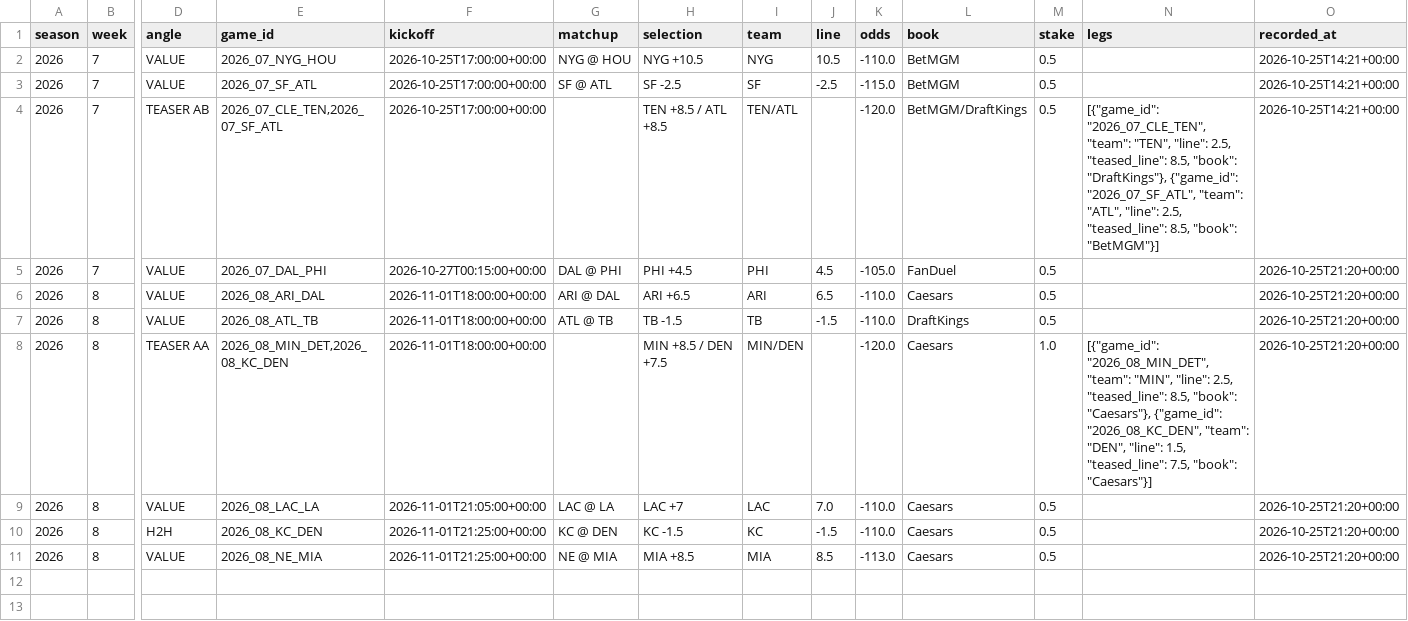
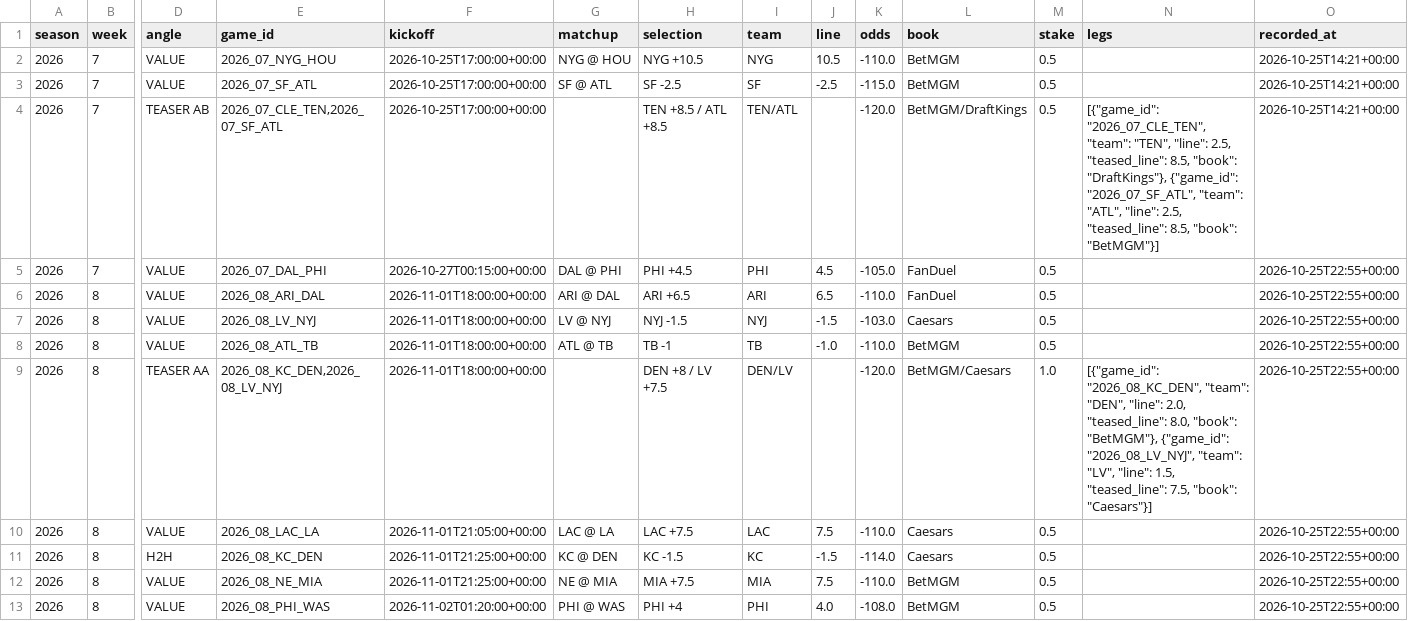
Before and after one commit to barrca12-rgb/NFL, a CSV file: bets/model_plays.csv, drawn as a sheet; only a part is shown, gaps mark what is left out; addresses are those after the commit; rows hold the shown columns only; the diff names each change by its address in the sheet, - before the commit and + after, or states it on an @@ line.

```diff
--- a/bets/model_plays.csv
+++ b/bets/model_plays.csv
-O5:O6 (recorded_at): 2026-10-25T21:20+00:00
+O5:O6 (recorded_at): 2026-10-25T22:55+00:00
-L6 (book): Caesars
+L6 (book): FanDuel
+row 7: 2026 | 8 | VALUE | 2026_08_LV_NYJ | 2026-11-01T18:00:00+00:00 | LV @ NYJ | NYJ -1.5 | NYJ | -1.5 | -103.0 | Caesars | 0.5 |  | 2026-10-25T22:55+00:00
-H8 (selection): TB -1.5
+H8 (selection): TB -1
-J8 (line): -1.5
+J8 (line): -1.0
-L8 (book): DraftKings
+L8 (book): BetMGM
-O8:O12 (recorded_at): 2026-10-25T21:20+00:00
+O8:O12 (recorded_at): 2026-10-25T22:55+00:00
-E9 (game_id): 2026_08_MIN_DET,2026_08_KC_DEN
+E9 (game_id): 2026_08_KC_DEN,2026_08_LV_NYJ
-H9 (selection): MIN +8.5 / DEN +7.5
+H9 (selection): DEN +8 / LV +7.5
-I9 (team): MIN/DEN
+I9 (team): DEN/LV
-L9 (book): Caesars
+L9 (book): BetMGM/Caesars
-N9 (legs): [{"game_id": "2026_08_MIN_DET", "team": "MIN", "line": 2.5, "teased_line": 8.5, "book": "Caesars"}, {"game_id": "2026_08_KC_DEN", "team": "DEN", "line": 1.5,…
+N9 (legs): [{"game_id": "2026_08_KC_DEN", "team": "DEN", "line": 2.0, "teased_line": 8.0, "book": "BetMGM"}, {"game_id": "2026_08_LV_NYJ", "team": "LV", "line": 1.5,…
-H10 (selection): LAC +7
+H10 (selection): LAC +7.5
-J10 (line): 7.0
+J10 (line): 7.5
-K11 (odds): -110.0
+K11 (odds): -114.0
-H12 (selection): MIA +8.5
+H12 (selection): MIA +7.5
-J12 (line): 8.5
+J12 (line): 7.5
-K12 (odds): -113.0
+K12 (odds): -110.0
-L12 (book): Caesars
+L12 (book): BetMGM
+row 13: 2026 | 8 | VALUE | 2026_08_PHI_WAS | 2026-11-02T01:20:00+00:00 | PHI @ WAS | PHI +4 | PHI | 4.0 | -108.0 | BetMGM | 0.5 |  | 2026-10-25T22:55+00:00
```
Also changed, not shown: 7 other files.
